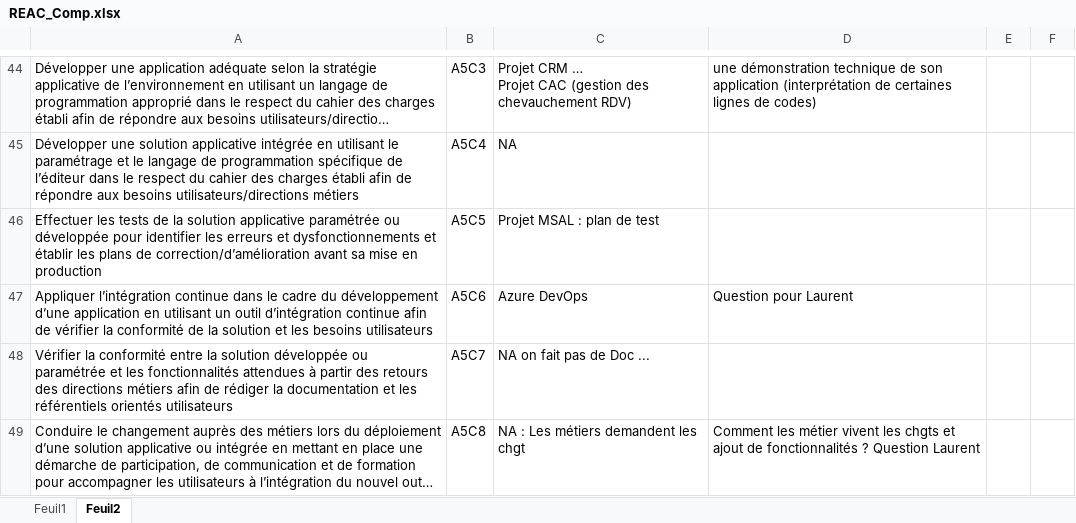
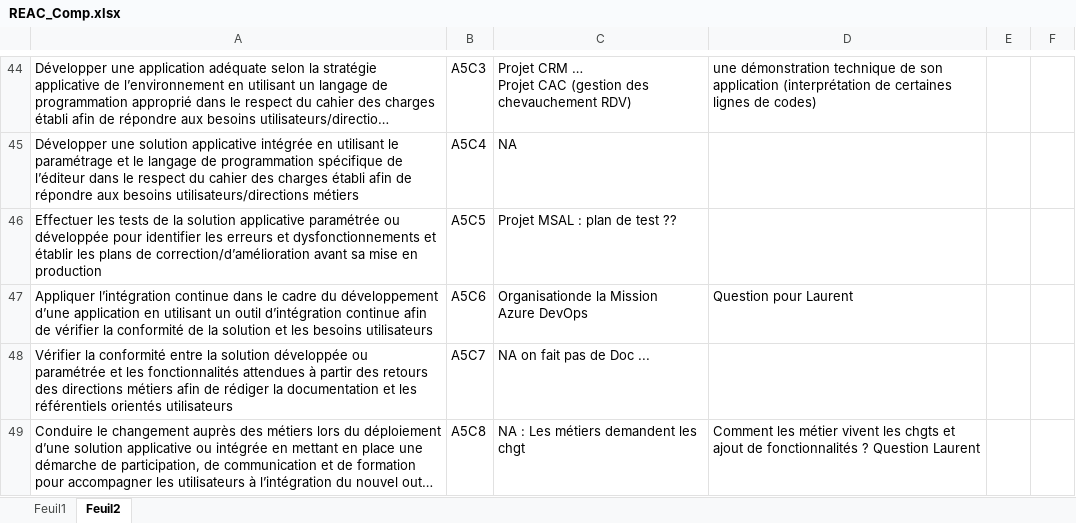
Before and after one commit to Spiroti/Dossier_prof, an Excel workbook: REAC_Comp.xlsx, sheet Feuil2, drawn as a sheet; only a part is shown, gaps mark what is left out; long unchanged cells end in …; values as stored, in another font and other column widths than the file's, no cell formats; charts and pictures not drawn; ↵ is a line break in a cell; the diff covers the shown part only; the diff names each change by its address in the sheet, - before the commit and + after, or states it on an @@ line.

Commit message:
avancement Projets techniques

```diff
--- a/REAC_Comp.xlsx (sheet Feuil2)
+++ b/REAC_Comp.xlsx (sheet Feuil2)
-C46: Projet MSAL : plan de test
+C46: Projet MSAL : plan de test ??
-C47: Azure DevOps
+C47: Organisationde la Mission ↵ Azure DevOps
```
Also changed, not shown: 18 edited cells elsewhere in this sheet, cell formats, charts or pictures, 9 other files.
